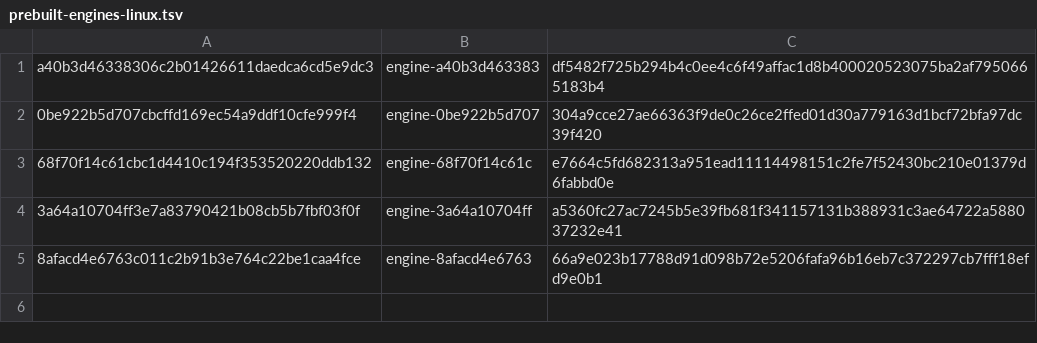
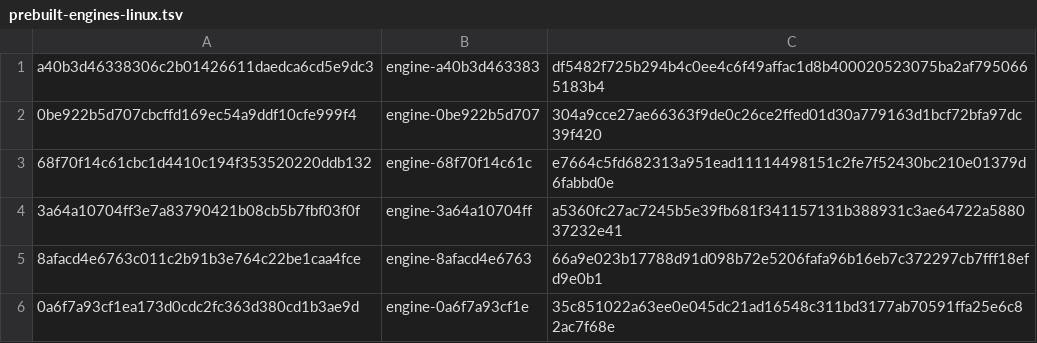
Before and after one commit to 1homsi/ardia, a TSV file: packages/ardiacore/prebuilt-engines-linux.tsv, drawn as a sheet; the diff names each change by its address in the sheet, - before the commit and + after, or states it on an @@ line.

Commit message:
Prebuilt engines: 0a6f7a93cf1e for macOS arm64 and Linux x64 (Chromium 158)

```diff
--- a/packages/ardiacore/prebuilt-engines-linux.tsv
+++ b/packages/ardiacore/prebuilt-engines-linux.tsv
+row 6: 0a6f7a93cf1ea173d0cdc2fc363d380cd1b3ae9d | engine-0a6f7a93cf1e | 35c851022a63ee0e045dc21ad16548c311bd3177ab70591ffa25e6c82ac7f68e
```
Also changed, not shown: packages/ardiacore/prebuilt-engines.tsv.
